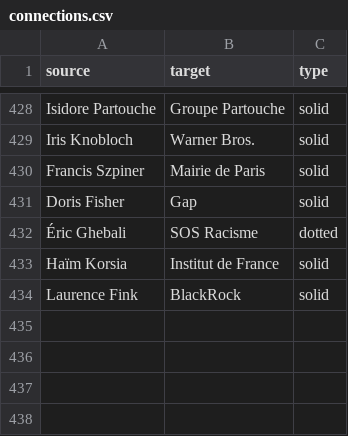
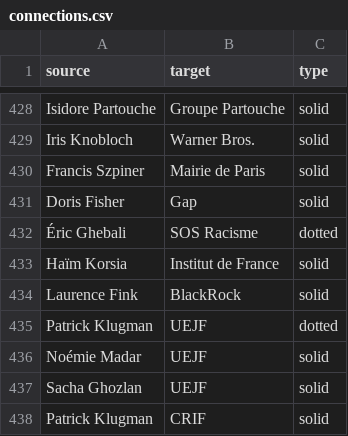
Before and after one commit to samuelgoujon/jesuispartout.com, a CSV file: cartographie/data/connections.csv, drawn as a sheet; only a part is shown, gaps mark what is left out.

```diff
--- a/cartographie/data/connections.csv
+++ b/cartographie/data/connections.csv
@@ -434 +434,5 @@ Haïm Korsia,Institut de France,solid
 Laurence Fink,BlackRock,solid
+Patrick Klugman,UEJF,dotted
+Noémie Madar,UEJF,solid
+Sacha Ghozlan ,UEJF,solid
+Patrick Klugman,CRIF,solid
```
Also changed, not shown: cartographie/data/nodes.csv.
